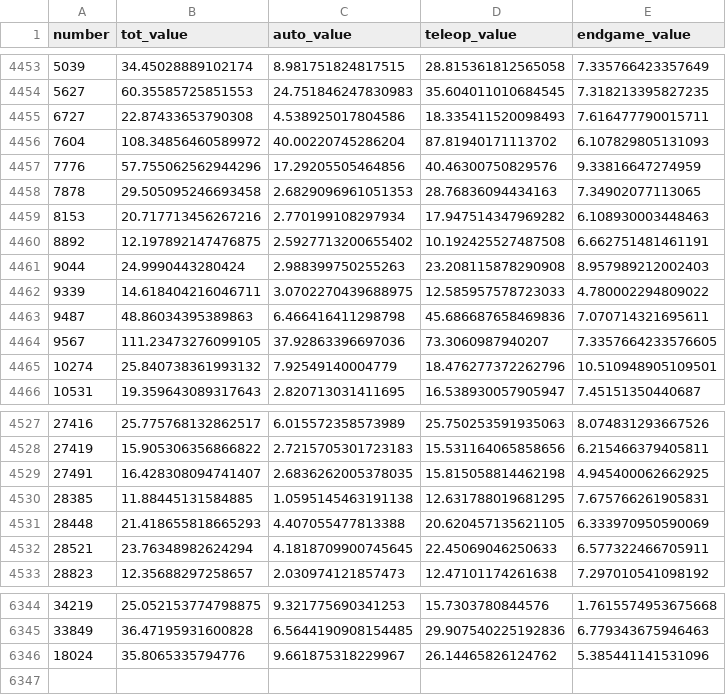
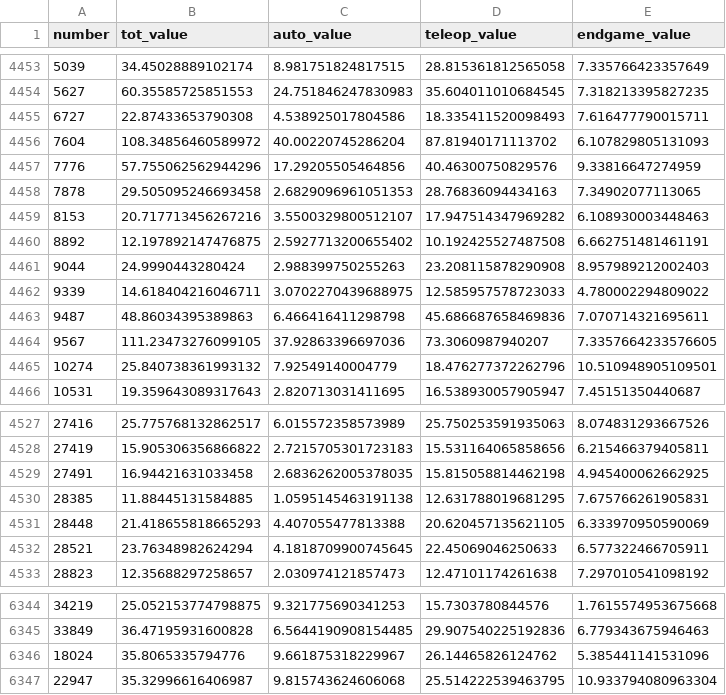
Before and after one commit to h-webster/FTCMaster, a CSV file: ML/opr.csv, drawn as a sheet; only a part is shown, gaps mark what is left out; the diff covers the shown part only.

```diff
--- a/ML/opr.csv
+++ b/ML/opr.csv
@@ -4458,3 +4458,3 @@ number,tot_value,auto_value,teleop_value,endgame_value
 7878,29.505095246693458,2.6829096961051353,28.76836094434163,7.34902077113065
-8153,20.717713456267216,2.770199108297934,17.947514347969282,6.108930003448463
+8153,20.717713456267216,3.5500329800512107,17.947514347969282,6.108930003448463
 8892,12.197892147476875,2.5927713200655402,10.192425527487508,6.662751481461191
@@ -4528,3 +4528,3 @@ number,tot_value,auto_value,teleop_value,endgame_value
 27419,15.905306356866822,2.7215705301723183,15.531164065858656,6.215466379405811
-27491,16.428308094741407,2.6836262005378035,15.815058814462198,4.945400062662925
+27491,16.94421631033458,2.6836262005378035,15.815058814462198,4.945400062662925
 28385,11.88445131584885,1.0595145463191138,12.631788019681295,7.675766261905831
@@ -6346 +6346,2 @@ number,tot_value,auto_value,teleop_value,endgame_value
 18024,35.8065335794776,9.661875318229967,26.14465826124762,5.385441141531096
+22947,35.32996616406987,9.815743624606068,25.514222539463795,10.933794080963304
```
Also changed, not shown: 26 edited cells elsewhere in this file.
